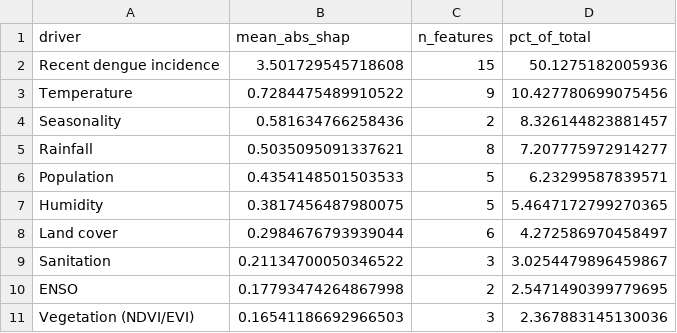
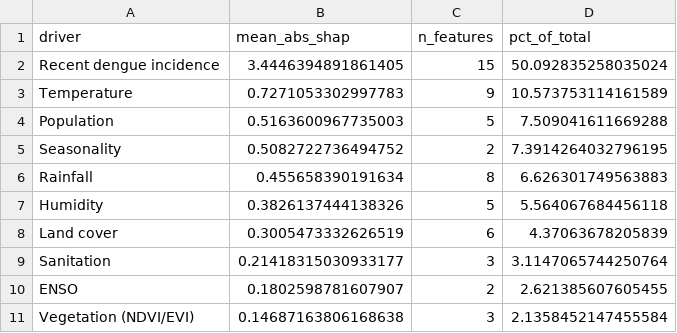
Before and after one commit to theoreticalraccoon/dengueshield, a CSV file: reports/model2_shap_drivers.csv, drawn as a sheet.

```diff
--- a/reports/model2_shap_drivers.csv
+++ b/reports/model2_shap_drivers.csv
@@ -1,11 +1,11 @@
 driver,mean_abs_shap,n_features,pct_of_total
-Recent dengue incidence,3.501729545718608,15,50.1275182005936
-Temperature,0.7284475489910522,9,10.427780699075456
-Seasonality,0.581634766258436,2,8.326144823881457
-Rainfall,0.5035095091337621,8,7.207775972914277
-Population,0.4354148501503533,5,6.23299587839571
-Humidity,0.3817456487980075,5,5.4647172799270365
-Land cover,0.2984676793939044,6,4.272586970458497
-Sanitation,0.21134700050346522,3,3.0254479896459867
-ENSO,0.17793474264867998,2,2.5471490399779695
-Vegetation (NDVI/EVI),0.16541186692966503,3,2.367883145130036
+Recent dengue incidence,3.4446394891861405,15,50.092835258035024
+Temperature,0.7271053302997783,9,10.573753114161589
+Population,0.5163600967735003,5,7.509041611669288
+Seasonality,0.5082722736494752,2,7.3914264032796195
+Rainfall,0.455658390191634,8,6.626301749563883
+Humidity,0.3826137444138326,5,5.564067684456118
+Land cover,0.3005473332626519,6,4.37063678205839
+Sanitation,0.21418315030933177,3,3.1147065744250764
+ENSO,0.1802598781607907,2,2.621385607605455
+Vegetation (NDVI/EVI),0.14687163806168638,3,2.1358452147455584
```
Also changed, not shown: reports/model2_reliability_raw.csv, reports/model2_shap_importance.csv, 13 other files.
